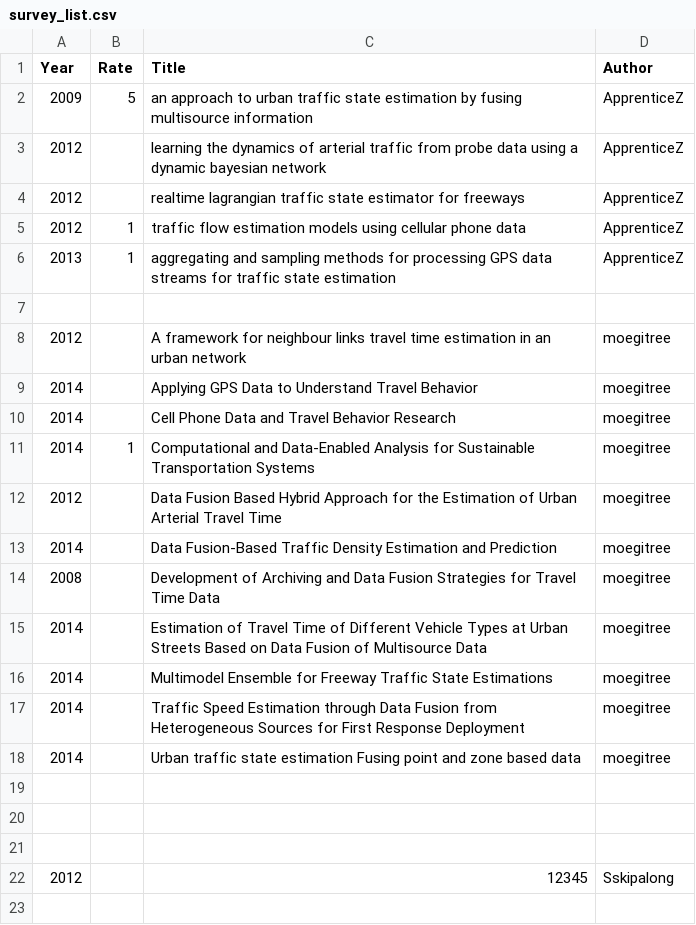
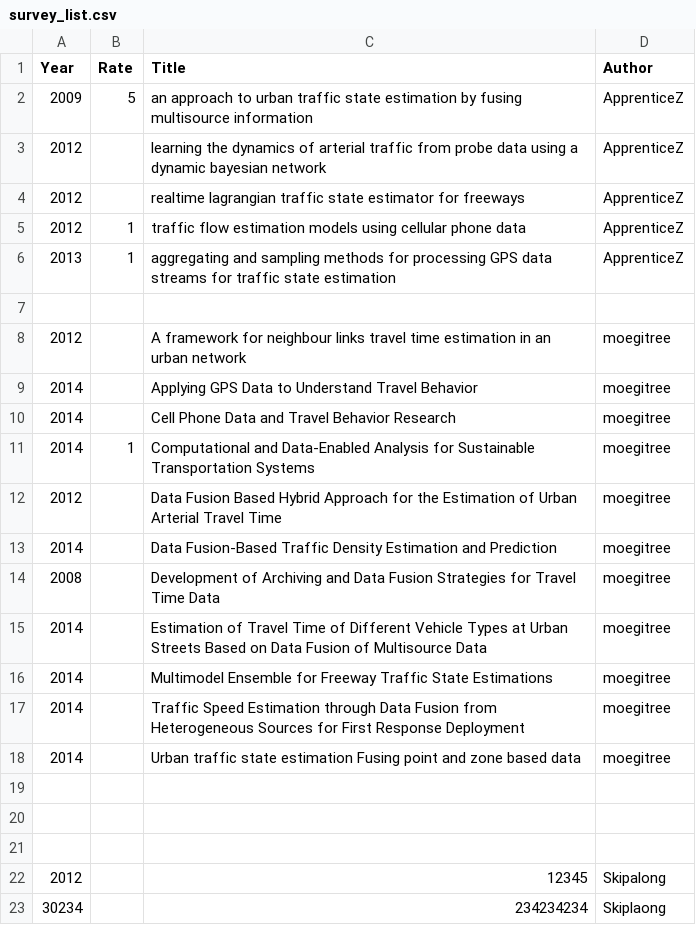
Before and after one commit to Saber1992/avip_ITS, a CSV file: survey_list.csv, drawn as a sheet.

Commit message:
chenyun 2nd

```diff
--- a/survey_list.csv
+++ b/survey_list.csv
@@ -21,2 +21,3 @@ Year,Rate,Title,Author
 ,,,
-2012,,12345,Sskipalong
+2012,,12345,Skipalong
+30234,,234234234,Skiplaong
```
